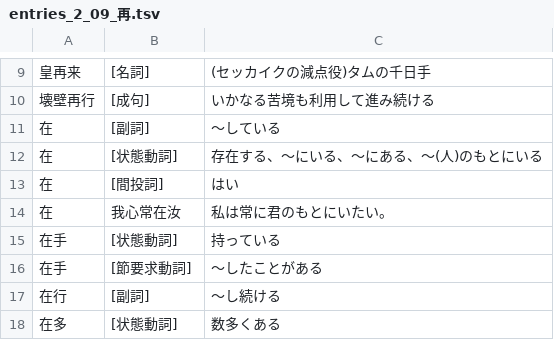
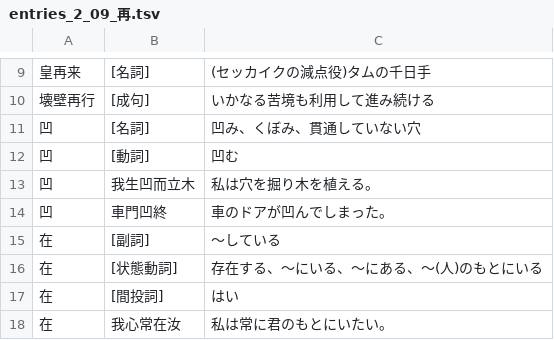
Before and after one commit to yasusho/linzklar_and_pmcp_paper_dictionary, a TSV file: entries_2_09_再.tsv, drawn as a sheet; only a part is shown, gaps mark what is left out; the shorter side is filled out with more unchanged rows; the diff names each change by its address in the sheet, - before the commit and + after, or states it on an @@ line.

```diff
--- a/entries_2_09_再.tsv
+++ b/entries_2_09_再.tsv
+row 11: 凹 | [名詞] | 凹み、くぼみ、貫通していない穴
+row 12: 凹 | [動詞] | 凹む
+row 13: 凹 | 我生凹而立木 | 私は穴を掘り木を植える。
+row 14: 凹 | 車門凹終 | 車のドアが凹んでしまった。
```
Also changed, not shown: PRONUNCIATIONS2.tsv, VARIANTS.tsv, 3 other files.
